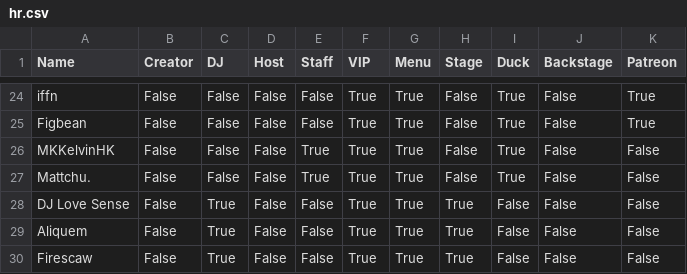
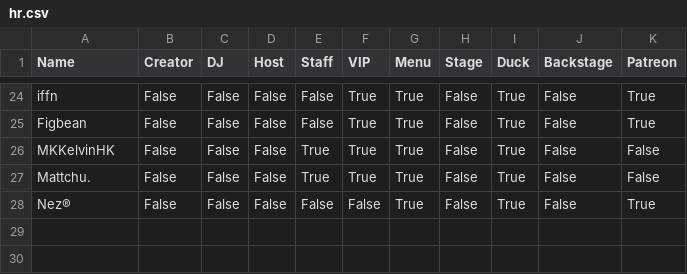
Before and after one commit to 4liceD/4liceD.github.io, a CSV file: hr.csv, drawn as a sheet; only a part is shown, gaps mark what is left out.

Commit message:
Update hr.csv

```diff
--- a/hr.csv
+++ b/hr.csv
@@ -27,4 +27,2 @@ MKKelvinHK,False,False,False,True,True,True,False,True,False,False
 Mattchu․,False,False,False,True,True,True,False,True,False,False
-DJ Love Sense,False,True,False,False,True,True,True,False,False,False
-Aliquem,False,True,False,False,True,True,True,False,False,False
-Firescaw,False,True,False,False,True,True,True,False,False,False
+Nez®,False,False,False,False,False,True,False,True,False,True
```
